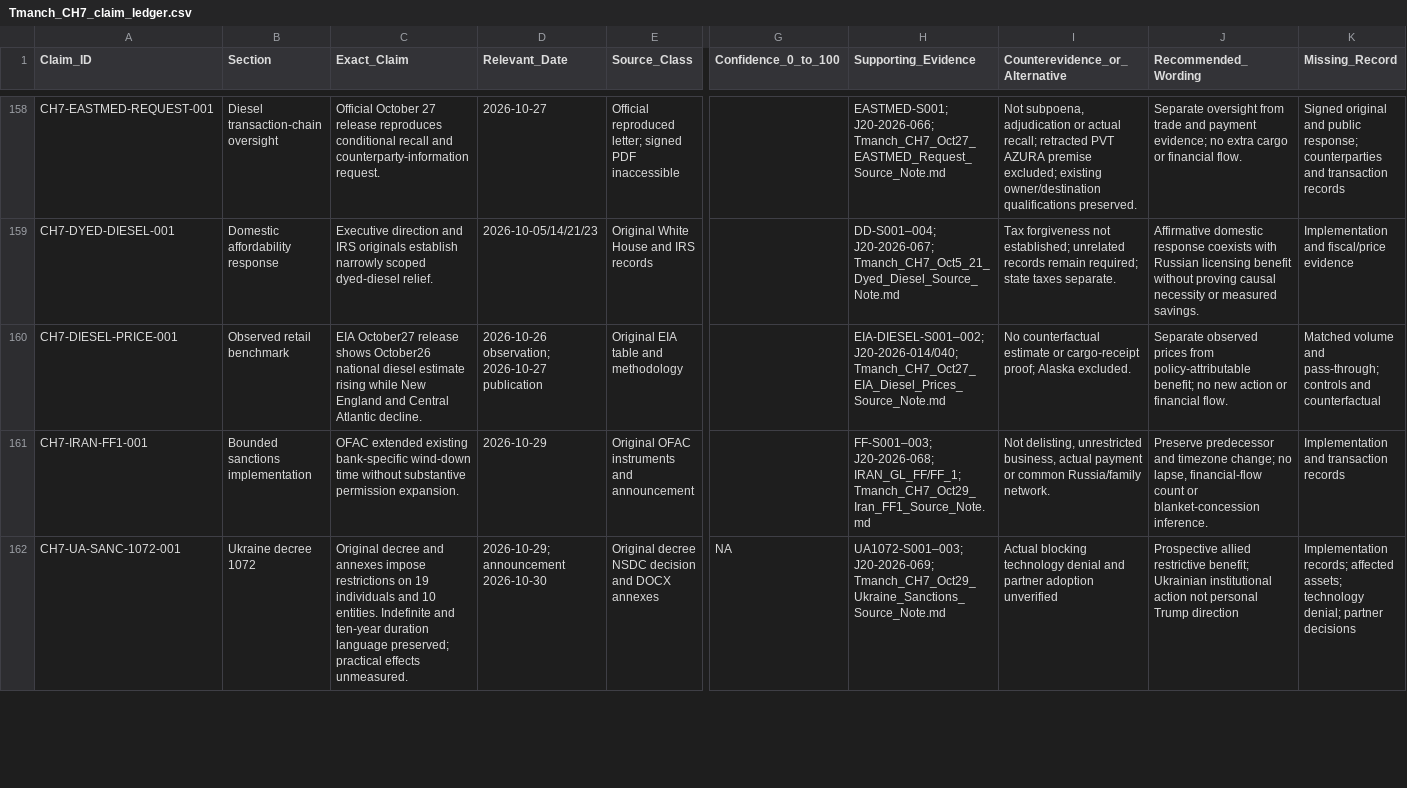
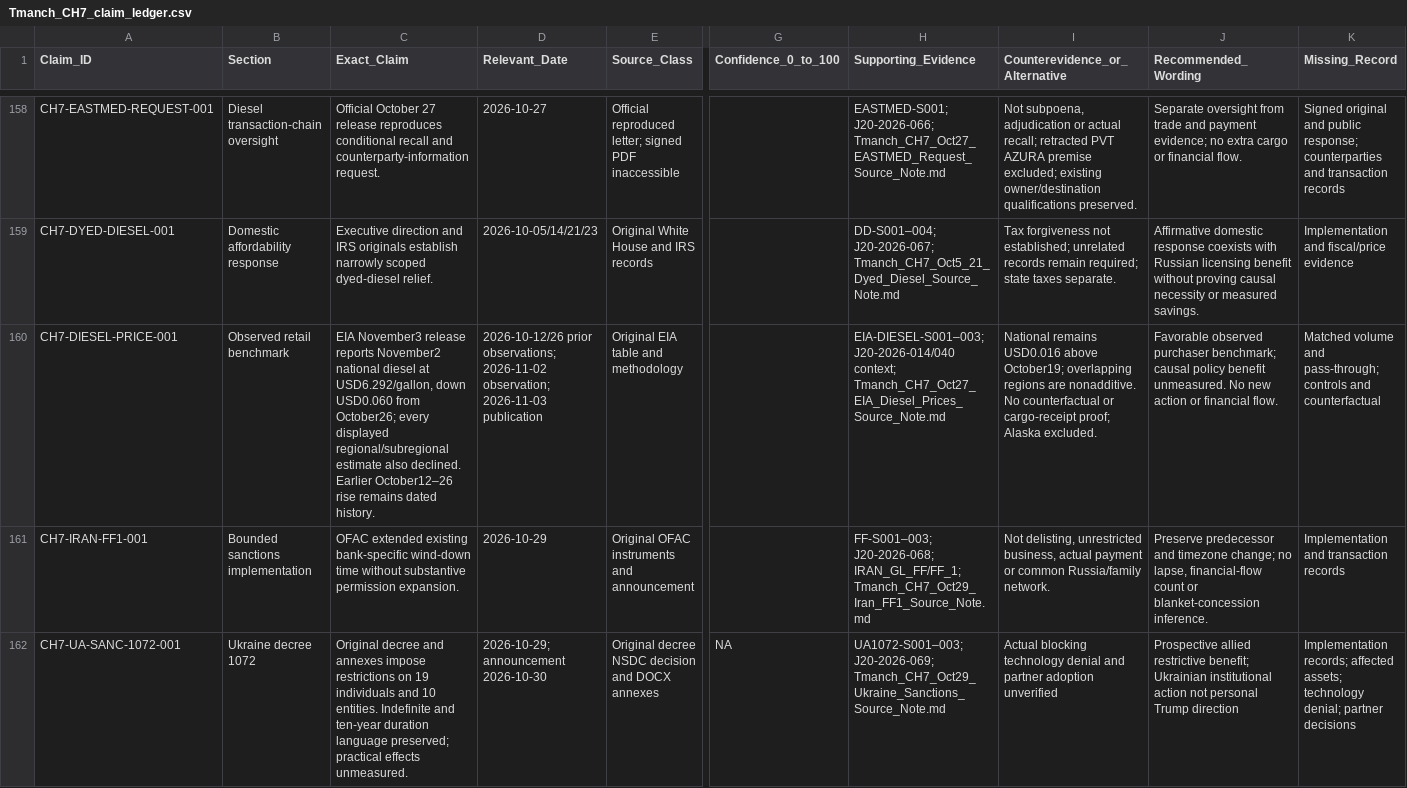
Before and after one commit to mfreeze77/DJT, a CSV file: research-library/Tmanch_CH7_claim_ledger.csv, drawn as a sheet; only a part is shown, gaps mark what is left out; the diff covers the shown part only; the diff names each change by its address in the sheet, - before the commit and + after, or states it on an @@ line.

Commit message:
Research: add November 3 diesel observations and German winter support context

```diff
--- a/research-library/Tmanch_CH7_claim_ledger.csv
+++ b/research-library/Tmanch_CH7_claim_ledger.csv
-C160 (Exact_Claim): EIA October27 release shows October26 national diesel estimate rising while New England and Central Atlantic decline.
+C160 (Exact_Claim): EIA November3 release reports November2 national diesel at USD6.292/gallon, down USD0.060 from October26; every displayed regional/subregional estimate also declined. Earlier October12–26 rise remains dated history.
-D160 (Relevant_Date): 2026-10-26 observation; 2026-10-27 publication
+D160 (Relevant_Date): 2026-10-12/26 prior observations; 2026-11-02 observation; 2026-11-03 publication
-H160 (Supporting_Evidence): EIA-DIESEL-S001–002; J20-2026-014/040; Tmanch_CH7_Oct27_EIA_Diesel_Prices_Source_Note.md
+H160 (Supporting_Evidence): EIA-DIESEL-S001–003; J20-2026-014/040 context; Tmanch_CH7_Oct27_EIA_Diesel_Prices_Source_Note.md
-I160 (Counterevidence_or_Alternative): No counterfactual estimate or cargo-receipt…
+I160 (Counterevidence_or_Alternative): National remains USD0.016 above October19; overlapping regions are nonadditive. No counterfactual or cargo-receipt…
-J160 (Recommended_Wording): Separate observed prices from policy-attributable benefit; no new action…
+J160 (Recommended_Wording): Favorable observed purchaser benchmark; causal policy benefit unmeasured. No new action…
```
Also changed, not shown: 1 added row elsewhere in this file, research-library/Tmanch_CH7_J20_event_ledger.csv, 5 other files.
